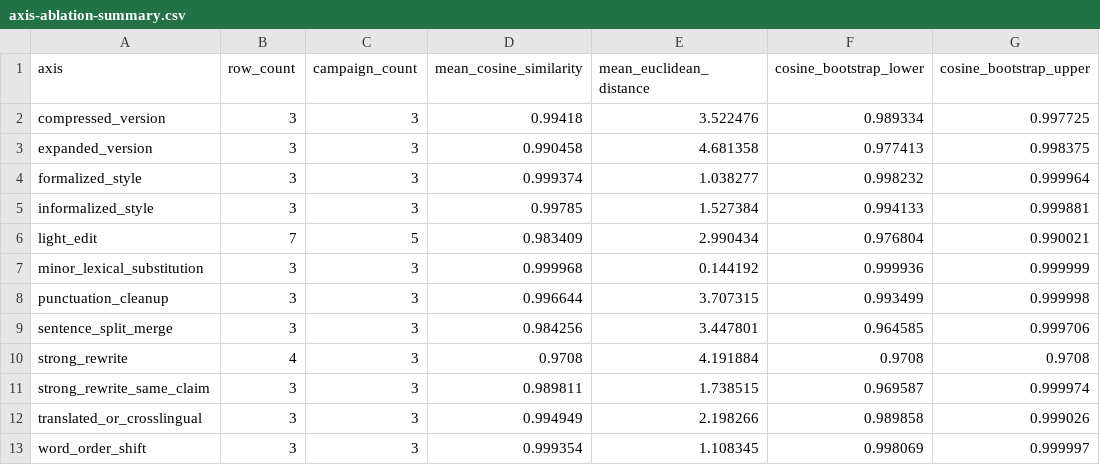
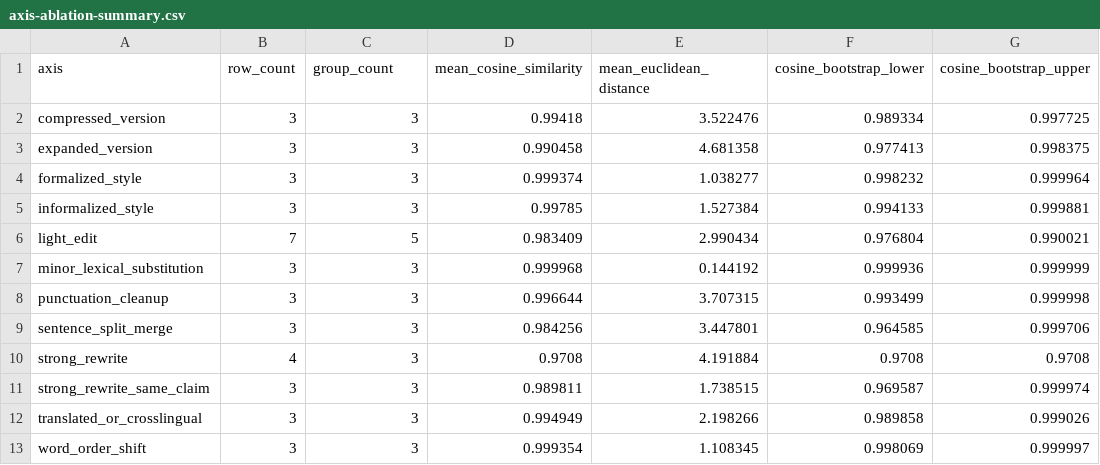
Before and after one commit to TakoVHS/CogniPrint, a CSV file: evidence/statistical-validation-v1/axis-ablation-summary.csv, drawn as a sheet; only a part is shown; the diff names each change by its address in the sheet, - before the commit and + after, or states it on an @@ line.

```diff
--- a/evidence/statistical-validation-v1/axis-ablation-summary.csv
+++ b/evidence/statistical-validation-v1/axis-ablation-summary.csv
-C1: campaign_count
+C1: group_count
```
Also changed, not shown: 22 other files.
